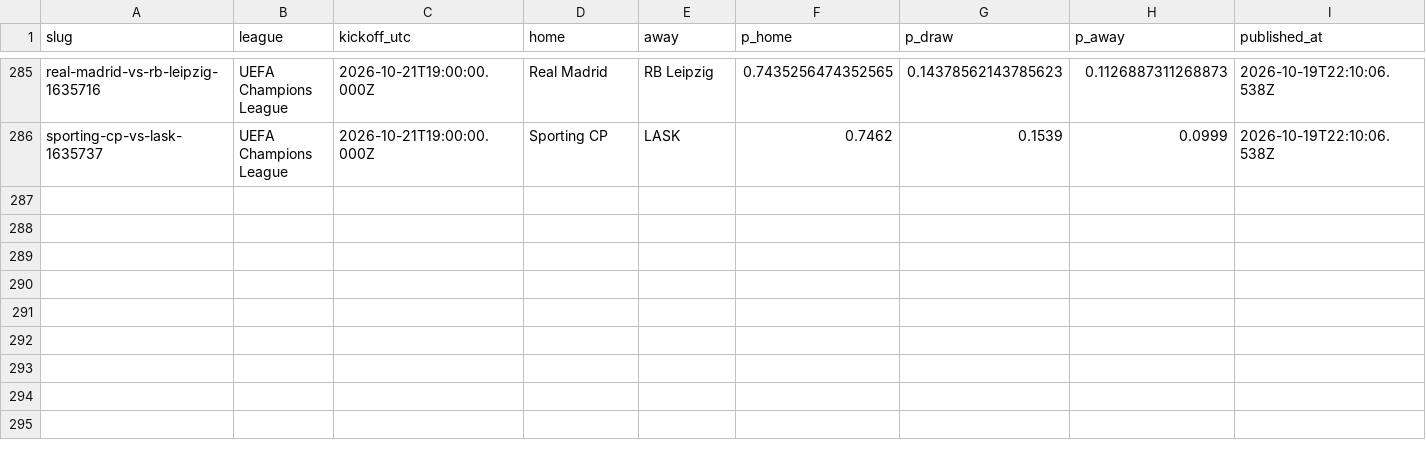
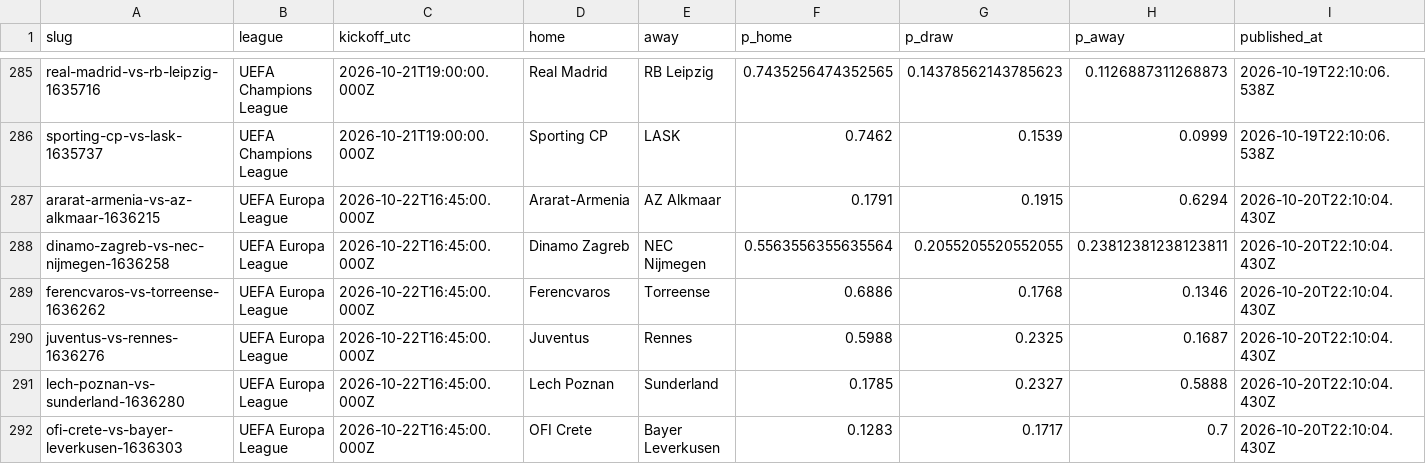
Before and after one commit to oddsflowai-team/clawsportbot-protocol, a CSV file: record/predictions.csv, drawn as a sheet; only a part is shown, gaps mark what is left out; rows hold the shown columns only; the diff covers the shown part only; the diff names each change by its address in the sheet, - before the commit and + after, or states it on an @@ line.

Commit message:
record: sync 2026-10-20

```diff
--- a/record/predictions.csv
+++ b/record/predictions.csv
+row 287: ararat-armenia-vs-az-alkmaar-1636215 | UEFA Europa League | 2026-10-22T16:45:00.000Z | Ararat-Armenia | AZ Alkmaar | 0.1791 | 0.1915 | 0.6294 | 2026-10-20T22:10:04.430Z
+row 288: dinamo-zagreb-vs-nec-nijmegen-1636258 | UEFA Europa League | 2026-10-22T16:45:00.000Z | Dinamo Zagreb | NEC Nijmegen | 0.5563556355635564 | 0.2055205520552055 | 0.23812381238123811 | 2026-10-20T22:10:04.430Z
+row 289: ferencvaros-vs-torreense-1636262 | UEFA Europa League | 2026-10-22T16:45:00.000Z | Ferencvaros | Torreense | 0.6886 | 0.1768 | 0.1346 | 2026-10-20T22:10:04.430Z
+row 290: juventus-vs-rennes-1636276 | UEFA Europa League | 2026-10-22T16:45:00.000Z | Juventus | Rennes | 0.5988 | 0.2325 | 0.1687 | 2026-10-20T22:10:04.430Z
+row 291: lech-poznan-vs-sunderland-1636280 | UEFA Europa League | 2026-10-22T16:45:00.000Z | Lech Poznan | Sunderland | 0.1785 | 0.2327 | 0.5888 | 2026-10-20T22:10:04.430Z
+row 292: ofi-crete-vs-bayer-leverkusen-1636303 | UEFA Europa League | 2026-10-22T16:45:00.000Z | OFI Crete | Bayer Leverkusen | 0.1283 | 0.1717 | 0.7 | 2026-10-20T22:10:04.430Z
```
Also changed, not shown: 6 added rows and 10 edited cells elsewhere in this file, 15 other files.
